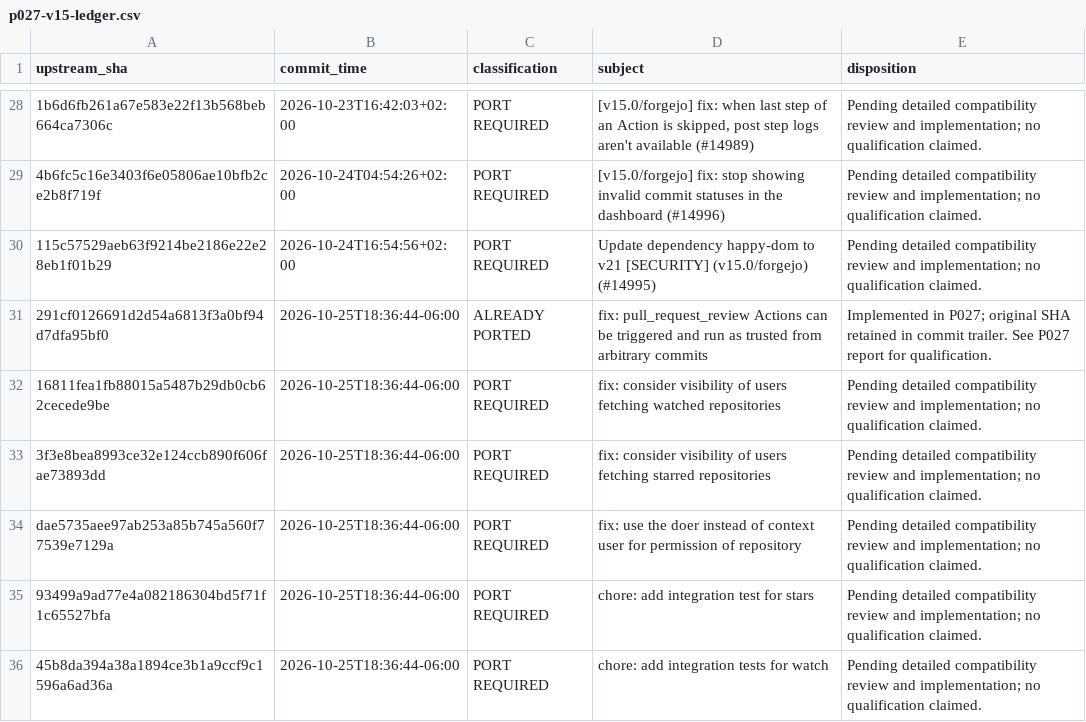
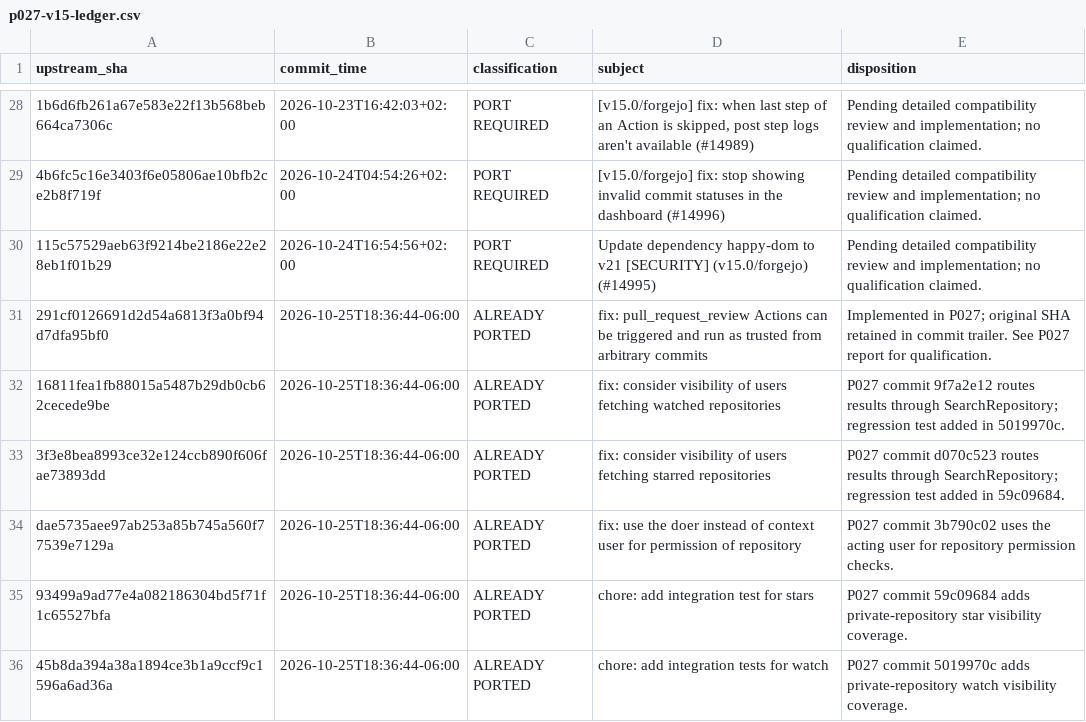
Before and after one commit to nghianguyen150612/Forgejo-iOS, a CSV file: docs/p027-v15-ledger.csv, drawn as a sheet; only a part is shown, gaps mark what is left out; the diff covers the shown part only; the diff names each change by its address in the sheet, - before the commit and + after, or states it on an @@ line.

```diff
--- a/docs/p027-v15-ledger.csv
+++ b/docs/p027-v15-ledger.csv
-C32:C36 (classification): PORT REQUIRED
+C32:C36 (classification): ALREADY PORTED
-E32 (disposition): Pending detailed compatibility review and implementation; no qualification claimed.
+E32 (disposition): P027 commit 9f7a2e12 routes results through SearchRepository; regression test added in 5019970c.
-E33 (disposition): Pending detailed compatibility review and implementation; no qualification claimed.
+E33 (disposition): P027 commit d070c523 routes results through SearchRepository; regression test added in 59c09684.
-E34 (disposition): Pending detailed compatibility review and implementation; no qualification claimed.
+E34 (disposition): P027 commit 3b790c02 uses the acting user for repository permission checks.
-E35 (disposition): Pending detailed compatibility review and implementation; no qualification claimed.
+E35 (disposition): P027 commit 59c09684 adds private-repository star visibility coverage.
-E36 (disposition): Pending detailed compatibility review and implementation; no qualification claimed.
+E36 (disposition): P027 commit 5019970c adds private-repository watch visibility coverage.
```
Also changed, not shown: 12 edited cells elsewhere in this file, docs/p027-development-inventory.csv, 1 other file.
